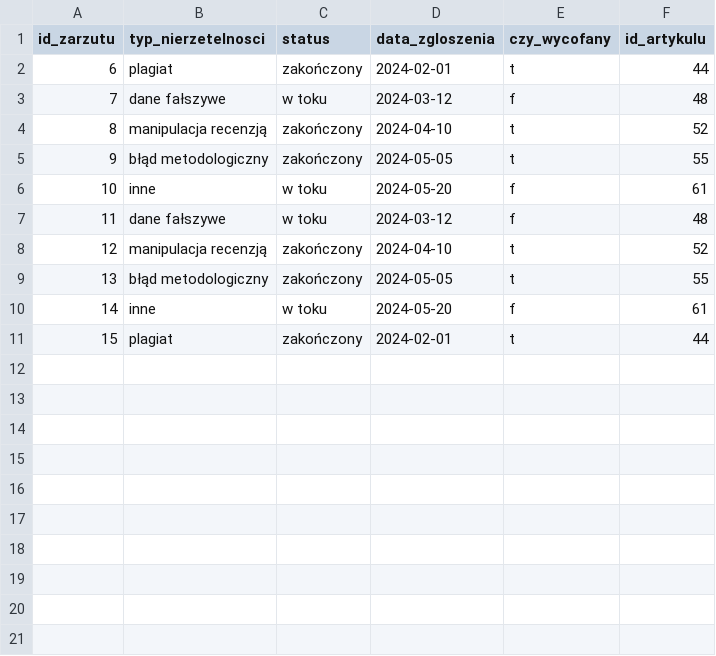
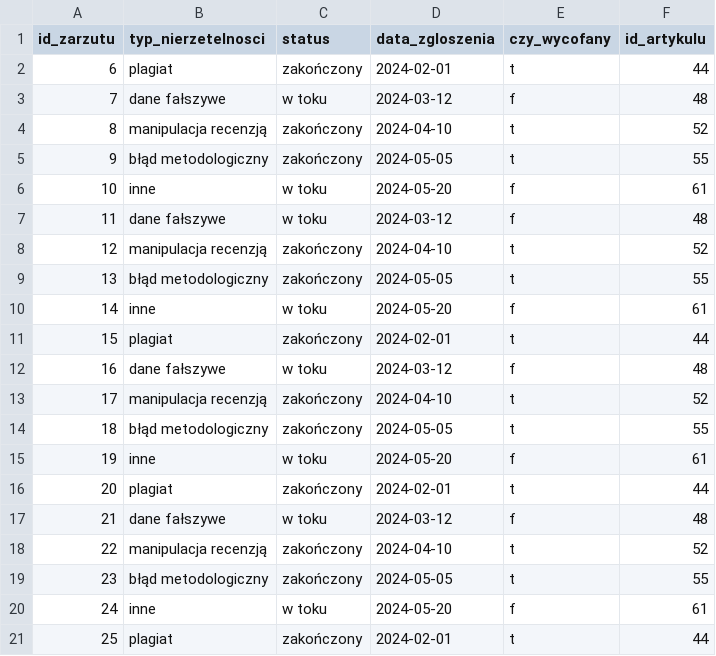
Before and after one commit to radekszewczyk01/RIMS_Database, a CSV file: docs/csv/zarzutnierzetelnosci.csv, drawn as a sheet.

```diff
--- a/docs/csv/zarzutnierzetelnosci.csv
+++ b/docs/csv/zarzutnierzetelnosci.csv
@@ -11 +11,11 @@ id_zarzutu,typ_nierzetelnosci,status,data_zgloszenia,czy_wycofany,id_artykulu
 15,plagiat,zakończony,2024-02-01,t,44
+16,dane fałszywe,w toku,2024-03-12,f,48
+17,manipulacja recenzją,zakończony,2024-04-10,t,52
+18,błąd metodologiczny,zakończony,2024-05-05,t,55
+19,inne,w toku,2024-05-20,f,61
+20,plagiat,zakończony,2024-02-01,t,44
+21,dane fałszywe,w toku,2024-03-12,f,48
+22,manipulacja recenzją,zakończony,2024-04-10,t,52
+23,błąd metodologiczny,zakończony,2024-05-05,t,55
+24,inne,w toku,2024-05-20,f,61
+25,plagiat,zakończony,2024-02-01,t,44
```
Also changed, not shown: docs/csv/artykul.csv, docs/csv/artykul_zrodlofinansowania.csv, 9 other files.
